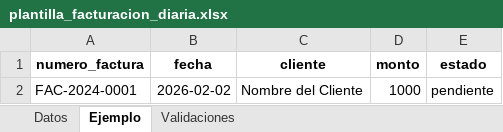
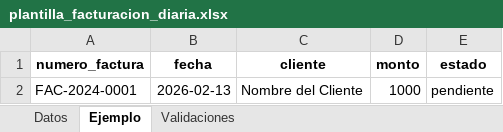
Before and after one commit to JUANMANUEL416/INFON8N, an Excel workbook: data/plantillas/plantilla_facturacion_diaria.xlsx, sheet Ejemplo, drawn as a sheet; values as stored, in another font and other column widths than the file's, no borders; the diff names each change by its address in the sheet, - before the commit and + after, or states it on an @@ line.

```diff
--- a/data/plantillas/plantilla_facturacion_diaria.xlsx (sheet Ejemplo)
+++ b/data/plantillas/plantilla_facturacion_diaria.xlsx (sheet Ejemplo)
-B2 (fecha): 2026-02-02
+B2 (fecha): 2026-02-13
```
Also changed, not shown: data/plantillas/plantilla_cartera_vencida.xlsx, data/plantillas/plantilla_gastos_operativos.xlsx, 48 other files.
